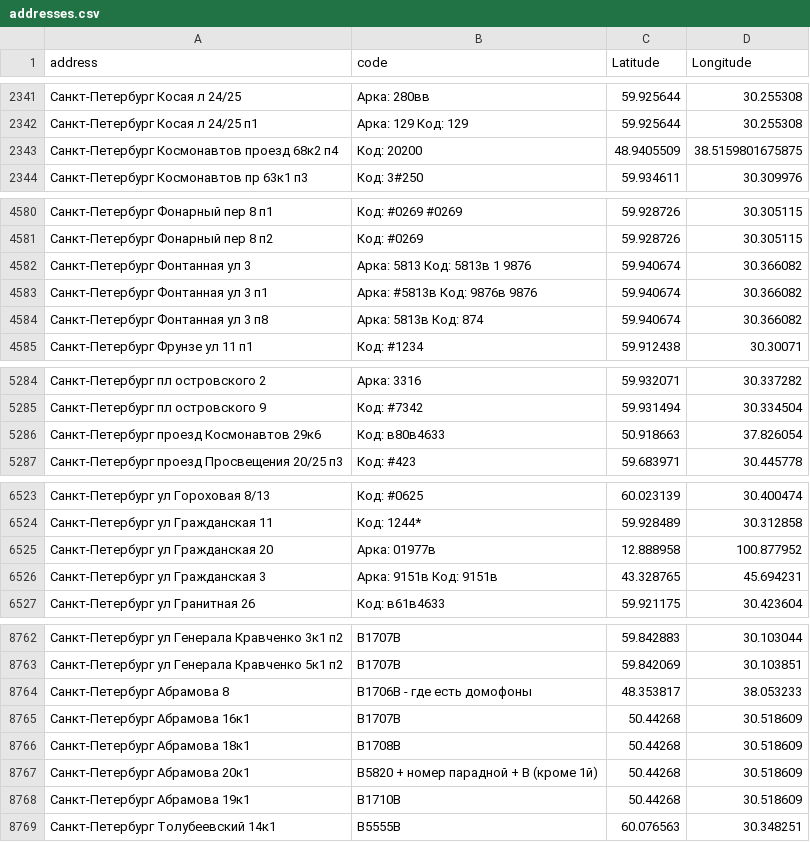
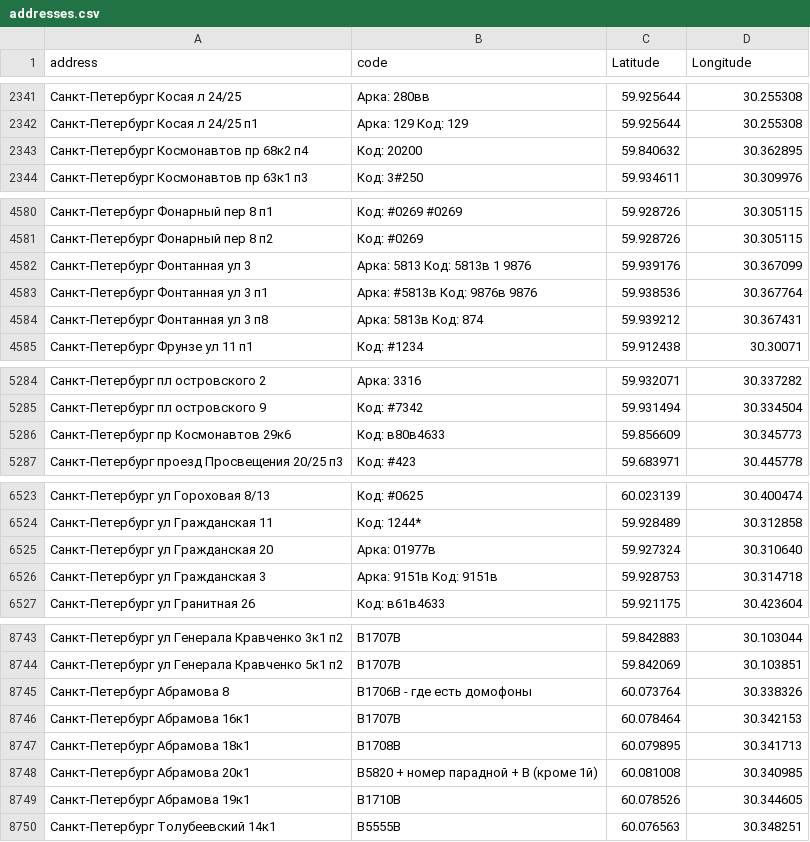
Before and after one commit to darktoolskr/codemap, a CSV file: addresses.csv, drawn as a sheet; only a part is shown, gaps mark what is left out; removed rows and columns are numbered as before the commit, all else as after; the diff covers the shown part only; the diff names each change by its address in the sheet, - before the commit and + after, or states it on an @@ line.

```diff
--- a/addresses.csv
+++ b/addresses.csv
-row 2343: Санкт-Петербург Космонавтов проезд 68к2 п4 | Код: 20200 | 48.9405509 | 38.5159801675875
+row 2343: Санкт-Петербург Космонавтов пр 68к2 п4 | Код: 20200 | 59.840632 | 30.362895
-C4582 (Latitude): 59.940674
+C4582 (Latitude): 59.939176
-D4582 (Longitude): 30.366082
+D4582 (Longitude): 30.367099
-C4583 (Latitude): 59.940674
+C4583 (Latitude): 59.938536
-D4583 (Longitude): 30.366082
+D4583 (Longitude): 30.367764
-C4584 (Latitude): 59.940674
+C4584 (Latitude): 59.939212
-D4584 (Longitude): 30.366082
+D4584 (Longitude): 30.367431
-row 5286: Санкт-Петербург проезд Космонавтов 29к6 | Код: в80в4633 | 50.918663 | 37.826054
+row 5286: Санкт-Петербург пр Космонавтов 29к6 | Код: в80в4633 | 59.856609 | 30.345773
-C6525 (Latitude): 12.888958
+C6525 (Latitude): 59.927324
-D6525 (Longitude): 100.877952
+D6525 (Longitude): 30.310640
-C6526 (Latitude): 43.328765
+C6526 (Latitude): 59.928753
-D6526 (Longitude): 45.694231
+D6526 (Longitude): 30.314718
-C8745 (Latitude): 48.353817
+C8745 (Latitude): 60.073764
-D8745 (Longitude): 38.053233
+D8745 (Longitude): 30.338326
-C8746 (Latitude): 50.44268
+C8746 (Latitude): 60.078464
-D8746 (Longitude): 30.518609
+D8746 (Longitude): 30.342153
-C8747 (Latitude): 50.44268
+C8747 (Latitude): 60.079895
-D8747 (Longitude): 30.518609
+D8747 (Longitude): 30.341713
-C8748 (Latitude): 50.44268
+C8748 (Latitude): 60.081008
-D8748 (Longitude): 30.518609
+D8748 (Longitude): 30.340985
-C8749 (Latitude): 50.44268
+C8749 (Latitude): 60.078526
-D8749 (Longitude): 30.518609
+D8749 (Longitude): 30.344605
```
Also changed, not shown: 19 removed rows and 26 edited cells elsewhere in this file.
